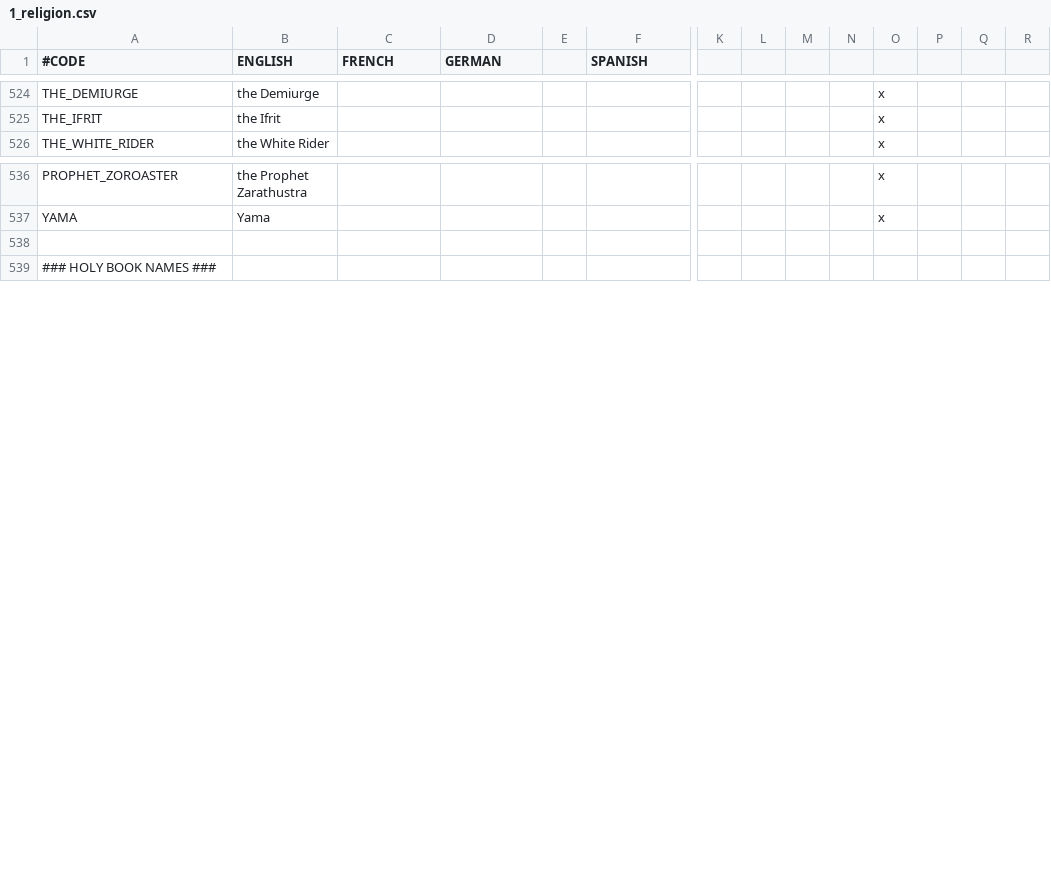
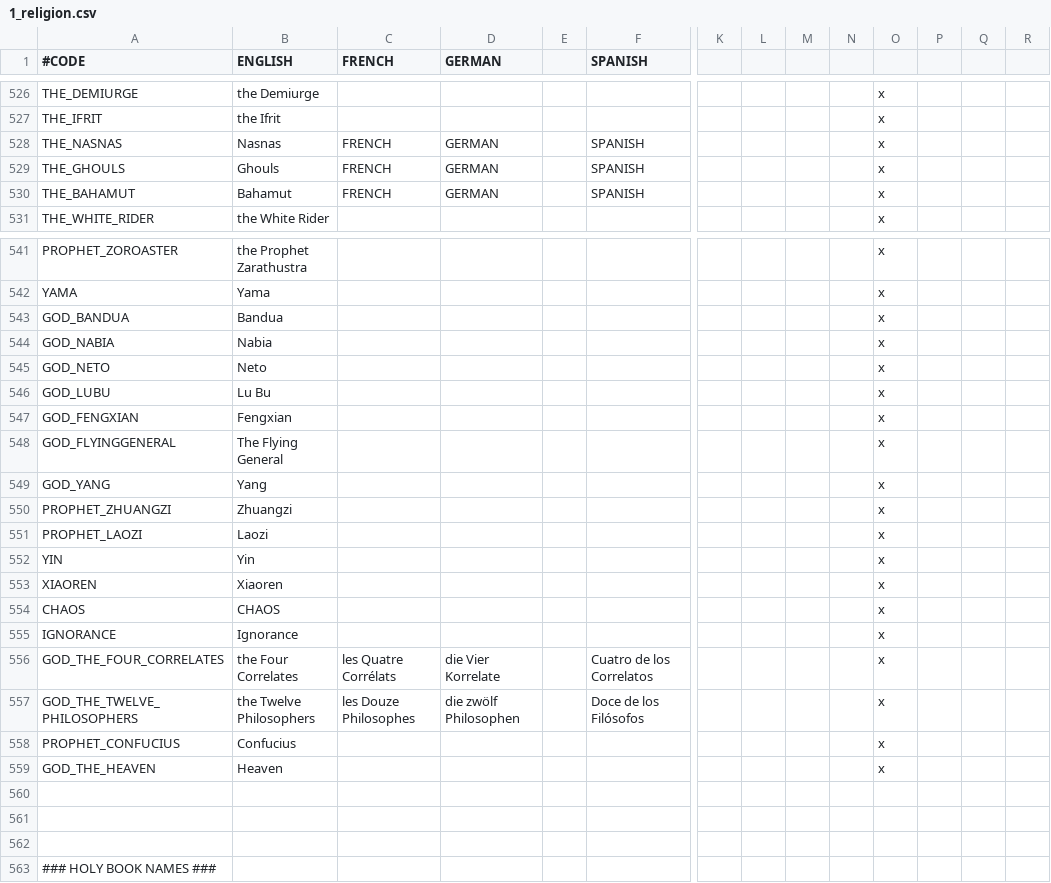
Before and after one commit to fishface60/lux-invicta, a CSV file: localisation/1_religion.csv, drawn as a sheet; only a part is shown, gaps mark what is left out; rows hold the shown columns only; the diff covers the shown part only; the diff names each change by its address in the sheet, - before the commit and + after, or states it on an @@ line.

```diff
--- a/localisation/1_religion.csv
+++ b/localisation/1_religion.csv
+row 528: THE_NASNAS | Nasnas | FRENCH | GERMAN |  | SPANISH |  |  |  |  | x
+row 529: THE_GHOULS | Ghouls | FRENCH | GERMAN |  | SPANISH |  |  |  |  | x
+row 530: THE_BAHAMUT | Bahamut | FRENCH | GERMAN |  | SPANISH |  |  |  |  | x
+row 543: GOD_BANDUA | Bandua |  |  |  |  |  |  |  |  | x
+row 544: GOD_NABIA | Nabia |  |  |  |  |  |  |  |  | x
+row 545: GOD_NETO | Neto |  |  |  |  |  |  |  |  | x
+row 546: GOD_LUBU | Lu Bu |  |  |  |  |  |  |  |  | x
+row 547: GOD_FENGXIAN | Fengxian |  |  |  |  |  |  |  |  | x
+row 548: GOD_FLYINGGENERAL | The Flying General |  |  |  |  |  |  |  |  | x
+row 549: GOD_YANG | Yang |  |  |  |  |  |  |  |  | x
+row 550: PROPHET_ZHUANGZI | Zhuangzi |  |  |  |  |  |  |  |  | x
+row 551: PROPHET_LAOZI | Laozi |  |  |  |  |  |  |  |  | x
+row 552: YIN | Yin |  |  |  |  |  |  |  |  | x
+row 553: XIAOREN | Xiaoren |  |  |  |  |  |  |  |  | x
+row 554: CHAOS | CHAOS |  |  |  |  |  |  |  |  | x
+row 555: IGNORANCE | Ignorance |  |  |  |  |  |  |  |  | x
+row 556: GOD_THE_FOUR_CORRELATES | the Four Correlates | les Quatre Corrélats | die Vier Korrelate |  | Cuatro de los Correlatos |  |  |  |  | x
+row 557: GOD_THE_TWELVE_PHILOSOPHERS | the Twelve Philosophers | les Douze Philosophes | die zwölf Philosophen |  | Doce de los Filósofos |  |  |  |  | x
+row 558: PROPHET_CONFUCIUS | Confucius |  |  |  |  |  |  |  |  | x
+row 559: GOD_THE_HEAVEN | Heaven |  |  |  |  |  |  |  |  | x
+row 560: (empty)
+row 561: (empty)
```
Also changed, not shown: 14 added rows elsewhere in this file, 1 other file.
